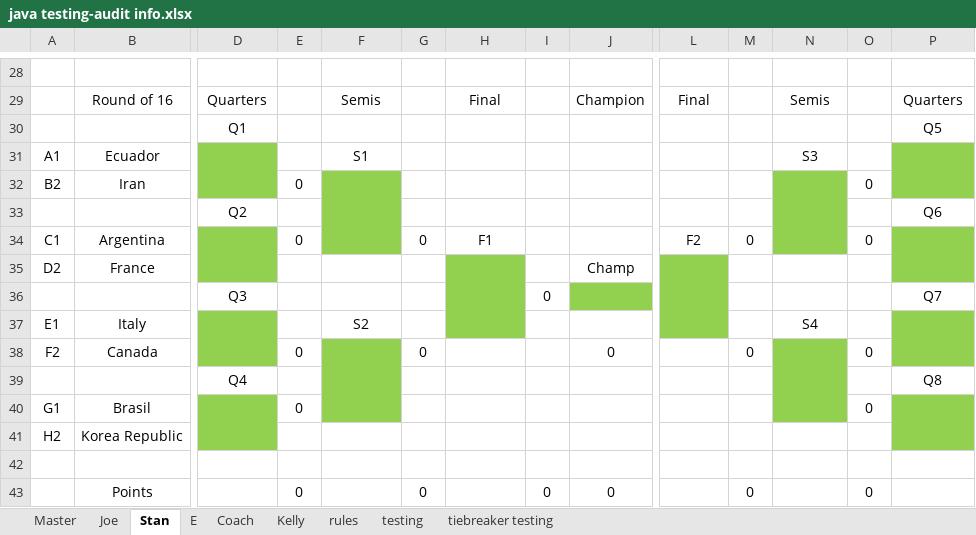
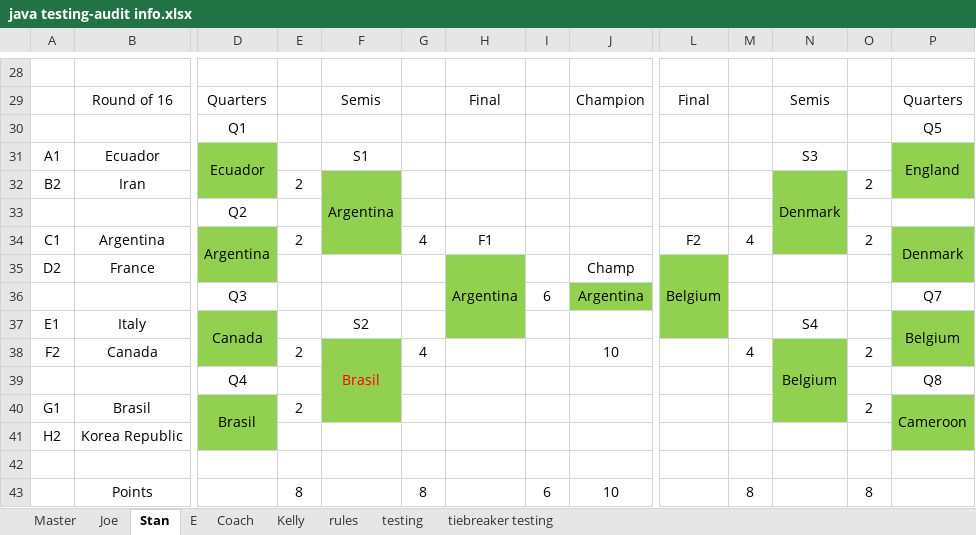
Before and after one commit to jpcollins19/world-cup-heroku, an Excel workbook: excel docs/java testing-audit info.xlsx, sheet Stan, drawn as a sheet; only a part is shown, gaps mark what is left out; values as stored, in another font and other column widths than the file's, no borders; removed rows and columns are numbered as before the commit, all else as after; rows hold the shown columns only; the diff covers the shown part only; the diff names each change by its address in the sheet, - before the commit and + after, or states it on an @@ line.

```diff
--- a/excel docs/java testing-audit info.xlsx (sheet Stan)
+++ b/excel docs/java testing-audit info.xlsx (sheet Stan)
-D31: (empty)
+D31: Ecuador
-P31: (empty)
+P31: England
-E32: 0
+E32: 2
-F32: (empty)
+F32: Argentina
-N32: (empty)
+N32: Denmark
-O32: 0
+O32: 2
-P33: Q6
+P33: (empty)
-D34: (empty)
+D34: Argentina
-E34: 0
+E34: 2
-G34: 0
+G34: 4
-M34: 0
+M34: 4
-O34: 0
+O34: 2
-P34: (empty)
+P34: Denmark
-H35: (empty)
+H35: Argentina
-L35: (empty)
+L35: Belgium
-row 36:  |  | Q3 |  |  |  |  | 0 |  |  |  |  |  | Q7
+row 36:  |  | Q3 |  |  |  |  | 6 | Argentina |  |  |  |  | Q7
-D37: (empty)
+D37: Canada
-P37: (empty)
+P37: Belgium
-E38: 0
+E38: 2
-F38: (empty)
+F38: Brasil
-G38: 0
+G38: 4
-J38: 0
+J38: 10
-M38: 0
+M38: 4
-N38: (empty)
+N38: Belgium
-O38: 0
+O38: 2
-D40: (empty)
+D40: Brasil
-E40: 0
+E40: 2
-O40: 0
+O40: 2
-P40: (empty)
+P40: Cameroon
-row 43:  | Points |  | 0 |  | 0 |  | 0 | 0 |  | 0 |  | 0
+row 43:  | Points |  | 8 |  | 8 |  | 6 | 10 |  | 8 |  | 8
```
Also changed, not shown: 5 edited cells elsewhere in this sheet, sheet Joe, sheet Coach, sheet Kelly, sheet E, sheet Master, 27 other files.
